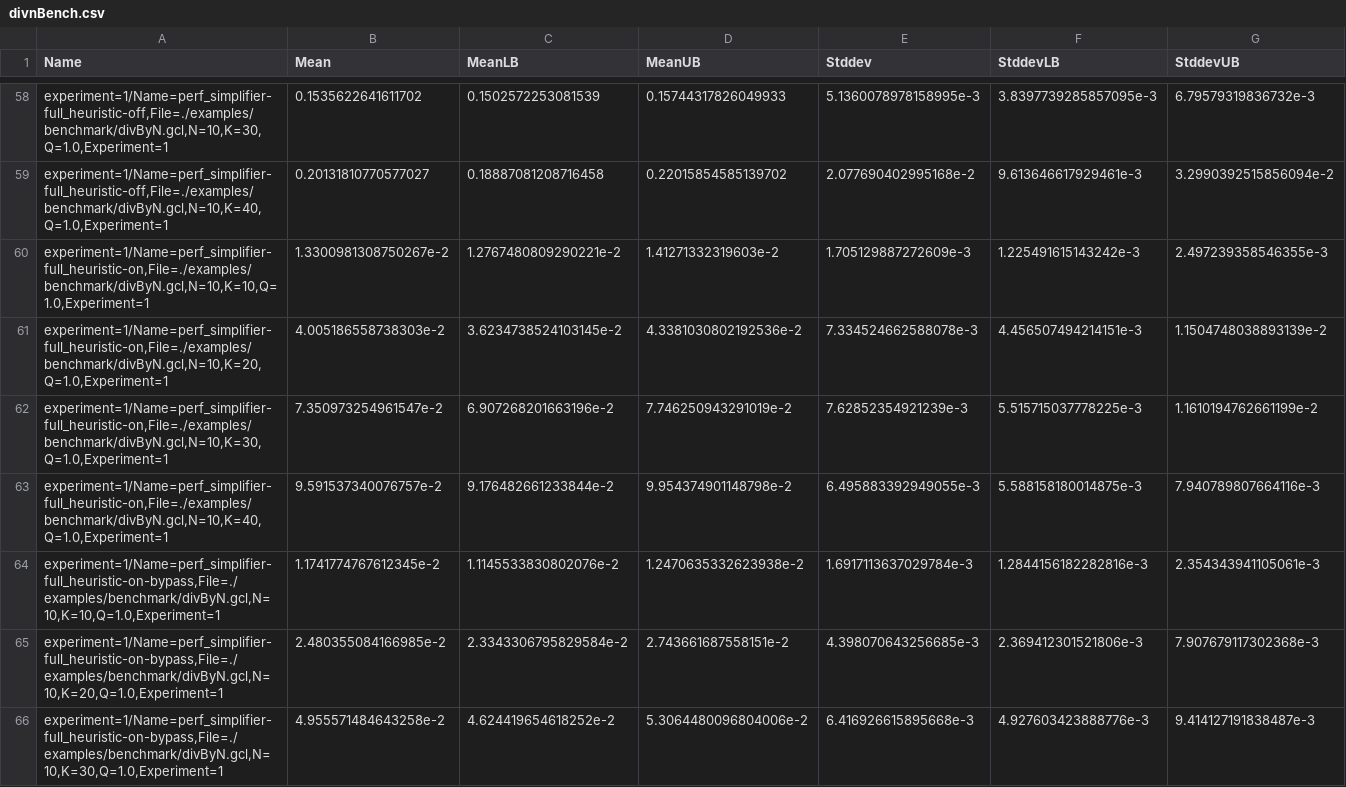
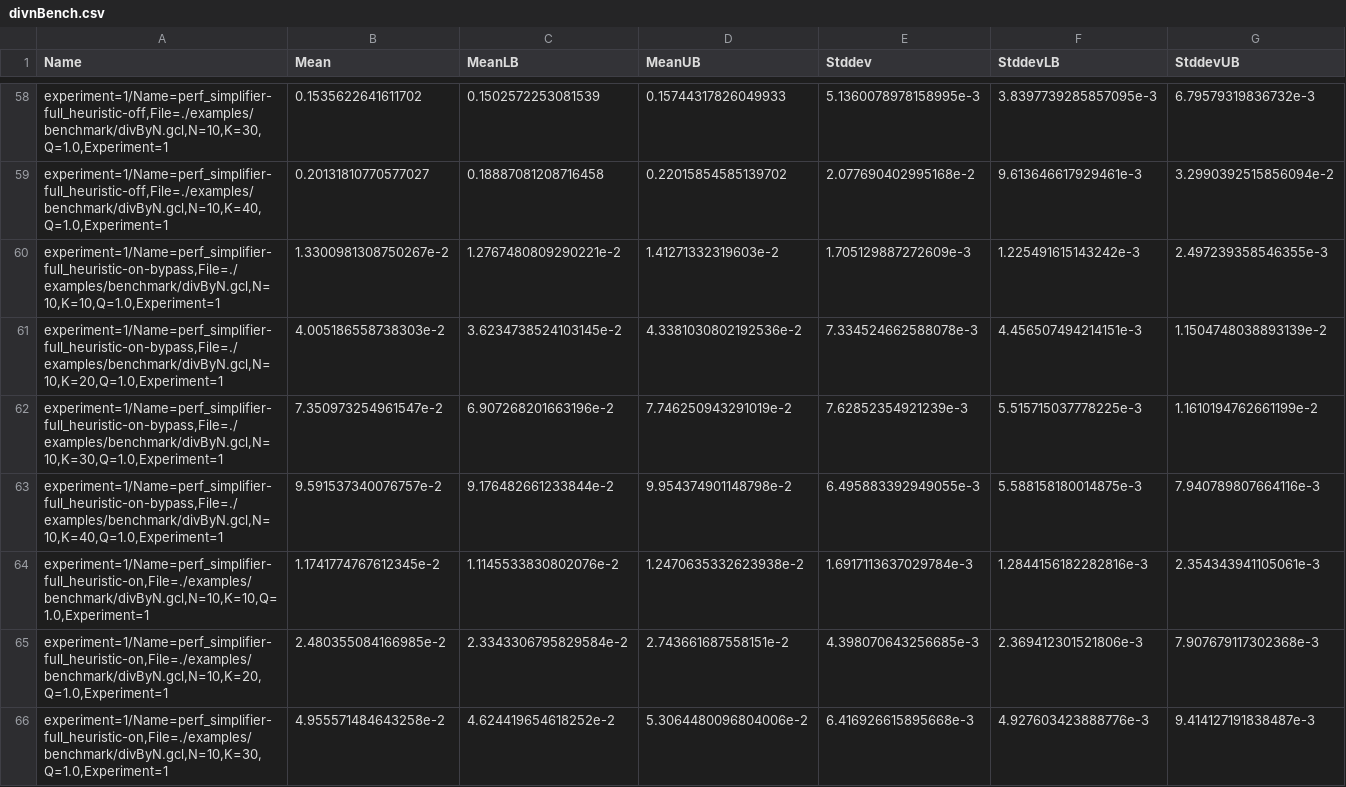
Before and after one commit to peppidesu/uu-psav, a CSV file: graphs/divnBench.csv, drawn as a sheet; only a part is shown, gaps mark what is left out; the diff covers the shown part only.

```diff
--- a/graphs/divnBench.csv
+++ b/graphs/divnBench.csv
@@ -59,8 +59,8 @@ Name,Mean,MeanLB,MeanUB,Stddev,StddevLB,StddevUB
 "experiment=1/Name=perf_simplifier-full_heuristic-off,File=./examples/benchmark/divByN.gcl,N=10,K=40,Q=1.0,Experiment=1",0.20131810770577027,0.18887081208716458,0.22015854585139702,2.077690402995168e-2,9.613646617929461e-3,3.2990392515856094e-2
-"experiment=1/Name=perf_simplifier-full_heuristic-on,File=./examples/benchmark/divByN.gcl,N=10,K=10,Q=1.0,Experiment=1",1.3300981308750267e-2,1.2767480809290221e-2,1.41271332319603e-2,1.705129887272609e-3,1.225491615143242e-3,2.497239358546355e-3
-"experiment=1/Name=perf_simplifier-full_heuristic-on,File=./examples/benchmark/divByN.gcl,N=10,K=20,Q=1.0,Experiment=1",4.005186558738303e-2,3.6234738524103145e-2,4.3381030802192536e-2,7.334524662588078e-3,4.456507494214151e-3,1.1504748038893139e-2
-"experiment=1/Name=perf_simplifier-full_heuristic-on,File=./examples/benchmark/divByN.gcl,N=10,K=30,Q=1.0,Experiment=1",7.350973254961547e-2,6.907268201663196e-2,7.746250943291019e-2,7.62852354921239e-3,5.515715037778225e-3,1.1610194762661199e-2
-"experiment=1/Name=perf_simplifier-full_heuristic-on,File=./examples/benchmark/divByN.gcl,N=10,K=40,Q=1.0,Experiment=1",9.591537340076757e-2,9.176482661233844e-2,9.954374901148798e-2,6.495883392949055e-3,5.588158180014875e-3,7.940789807664116e-3
-"experiment=1/Name=perf_simplifier-full_heuristic-on-bypass,File=./examples/benchmark/divByN.gcl,N=10,K=10,Q=1.0,Experiment=1",1.1741774767612345e-2,1.1145533830802076e-2,1.2470635332623938e-2,1.6917113637029784e-3,1.2844156182282816e-3,2.354343941105061e-3
-"experiment=1/Name=perf_simplifier-full_heuristic-on-bypass,File=./examples/benchmark/divByN.gcl,N=10,K=20,Q=1.0,Experiment=1",2.480355084166985e-2,2.3343306795829584e-2,2.743661687558151e-2,4.398070643256685e-3,2.369412301521806e-3,7.907679117302368e-3
-"experiment=1/Name=perf_simplifier-full_heuristic-on-bypass,File=./examples/benchmark/divByN.gcl,N=10,K=30,Q=1.0,Experiment=1",4.955571484643258e-2,4.624419654618252e-2,5.3064480096804006e-2,6.416926615895668e-3,4.927603423888776e-3,9.414127191838487e-3
+"experiment=1/Name=perf_simplifier-full_heuristic-on-bypass,File=./examples/benchmark/divByN.gcl,N=10,K=10,Q=1.0,Experiment=1",1.3300981308750267e-2,1.2767480809290221e-2,1.41271332319603e-2,1.705129887272609e-3,1.225491615143242e-3,2.497239358546355e-3
+"experiment=1/Name=perf_simplifier-full_heuristic-on-bypass,File=./examples/benchmark/divByN.gcl,N=10,K=20,Q=1.0,Experiment=1",4.005186558738303e-2,3.6234738524103145e-2,4.3381030802192536e-2,7.334524662588078e-3,4.456507494214151e-3,1.1504748038893139e-2
+"experiment=1/Name=perf_simplifier-full_heuristic-on-bypass,File=./examples/benchmark/divByN.gcl,N=10,K=30,Q=1.0,Experiment=1",7.350973254961547e-2,6.907268201663196e-2,7.746250943291019e-2,7.62852354921239e-3,5.515715037778225e-3,1.1610194762661199e-2
+"experiment=1/Name=perf_simplifier-full_heuristic-on-bypass,File=./examples/benchmark/divByN.gcl,N=10,K=40,Q=1.0,Experiment=1",9.591537340076757e-2,9.176482661233844e-2,9.954374901148798e-2,6.495883392949055e-3,5.588158180014875e-3,7.940789807664116e-3
+"experiment=1/Name=perf_simplifier-full_heuristic-on,File=./examples/benchmark/divByN.gcl,N=10,K=10,Q=1.0,Experiment=1",1.1741774767612345e-2,1.1145533830802076e-2,1.2470635332623938e-2,1.6917113637029784e-3,1.2844156182282816e-3,2.354343941105061e-3
+"experiment=1/Name=perf_simplifier-full_heuristic-on,File=./examples/benchmark/divByN.gcl,N=10,K=20,Q=1.0,Experiment=1",2.480355084166985e-2,2.3343306795829584e-2,2.743661687558151e-2,4.398070643256685e-3,2.369412301521806e-3,7.907679117302368e-3
+"experiment=1/Name=perf_simplifier-full_heuristic-on,File=./examples/benchmark/divByN.gcl,N=10,K=30,Q=1.0,Experiment=1",4.955571484643258e-2,4.624419654618252e-2,5.3064480096804006e-2,6.416926615895668e-3,4.927603423888776e-3,9.414127191838487e-3
```
Also changed, not shown: 107 edited cells elsewhere in this file, graphs/benchExperiment1.csv, graphs/partiallyProcessed.csv, 13 other files.
